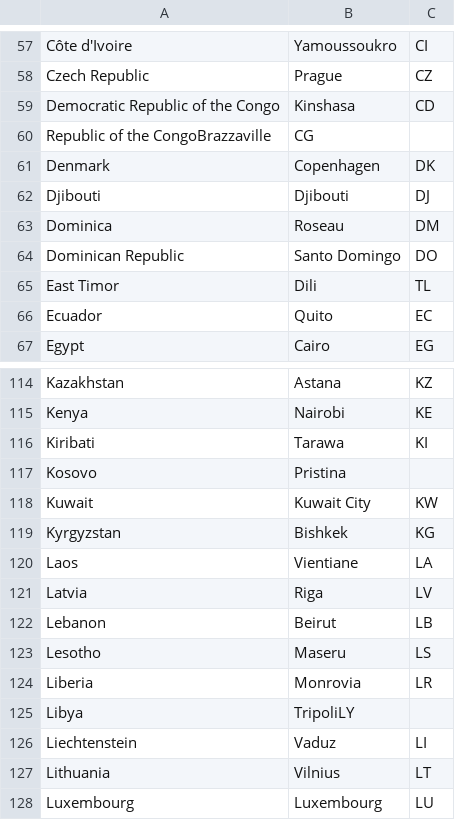
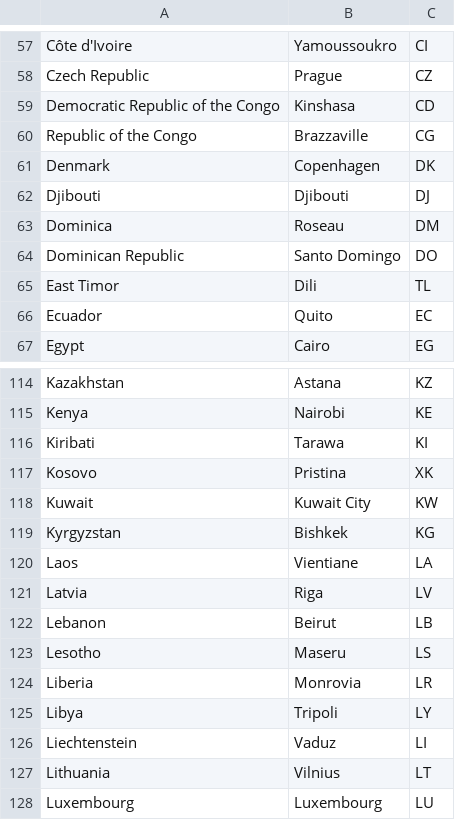
Before and after one commit to Inu-Oh/flags, a CSV file: data.csv, drawn as a sheet; only a part is shown, gaps mark what is left out.

```diff
--- a/data.csv
+++ b/data.csv
@@ -59,3 +59,3 @@ Czech Republic,Prague,CZ
 Democratic Republic of the Congo,Kinshasa,CD
-Republic of the CongoBrazzaville,CG
+Republic of the Congo,Brazzaville,CG
 Denmark,Copenhagen,DK
@@ -116,3 +116,3 @@ Kenya,Nairobi,KE
 Kiribati,Tarawa,KI
-Kosovo,Pristina,
+Kosovo,Pristina,XK
 Kuwait,Kuwait City,KW
@@ -124,3 +124,3 @@ Lesotho,Maseru,LS
 Liberia,Monrovia,LR
-Libya,TripoliLY
+Libya,Tripoli,LY
 Liechtenstein,Vaduz,LI
```
Also changed, not shown: 5 other files.
